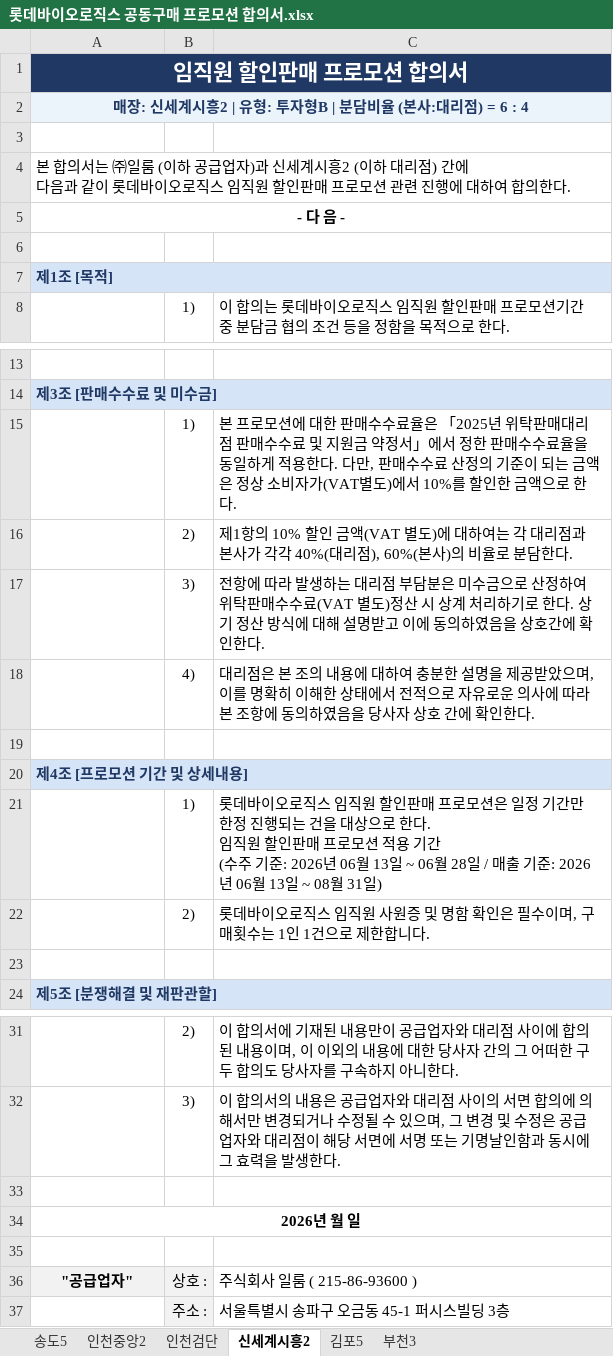
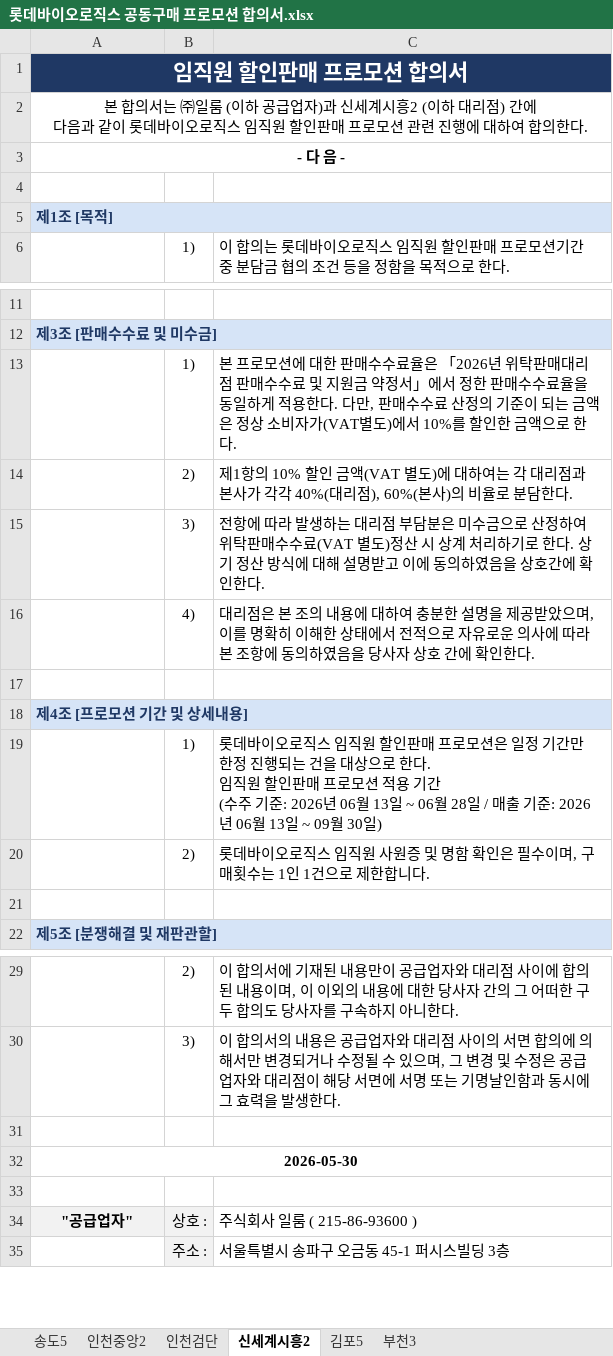
Before and after one commit to dasolseo-ship-it/iloom-workspace, an Excel workbook: 50-resources/롯데바이오로직스 공동구매 프로모션 합의서.xlsx, sheet 신세계시흥2, drawn as a sheet; only a part is shown, gaps mark what is left out; values as stored, in another font and other column widths than the file's, no borders; removed rows and columns are numbered as before the commit, all else as after; the diff names each change by its address in the sheet, - before the commit and + after, or states it on an @@ line.

```diff
--- a/50-resources/롯데바이오로직스 공동구매 프로모션 합의서.xlsx (sheet 신세계시흥2)
+++ b/50-resources/롯데바이오로직스 공동구매 프로모션 합의서.xlsx (sheet 신세계시흥2)
-row 2: 매장: 신세계시흥2 | 유형: 투자형B | 분담비율 (본사:대리점) = 6 : 4
-row 3: (empty)
-A2 alignment: left
+A2 alignment: center
-C13: …율은 「2025년 위탁…
+C13: …율은 「2026년 위탁…
-C19: …13일 ~ 08월 31일)
+C19: …13일 ~ 09월 30일)
-A32: 2026년 월 일
+A32: 2026-05-30
```
Also changed, not shown: sheet 김포5, sheet 부천3, sheet 송도5, sheet 인천검단, sheet 인천중앙2, 3 other files.
